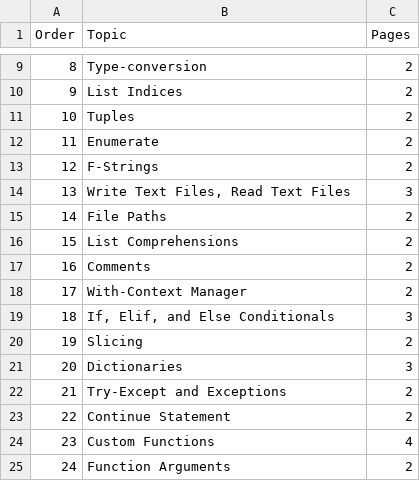
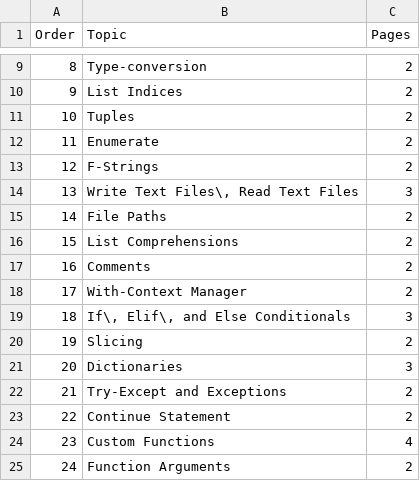
Before and after one commit to agamjp/pdf_creator, a CSV file: topics.csv, drawn as a sheet; only a part is shown, gaps mark what is left out.

```diff
--- a/topics.csv
+++ b/topics.csv
@@ -13,3 +13,3 @@ Order,Topic,Pages
 12,F-Strings,2
-13,"Write Text Files, Read Text Files",3
+13,"Write Text Files\, Read Text Files",3
 14,File Paths,2
@@ -18,3 +18,3 @@ Order,Topic,Pages
 17,With-Context Manager,2
-18,"If, Elif, and Else Conditionals",3
+18,"If\, Elif\, and Else Conditionals",3
 19,Slicing,2
```
Also changed, not shown: 2 other files.
